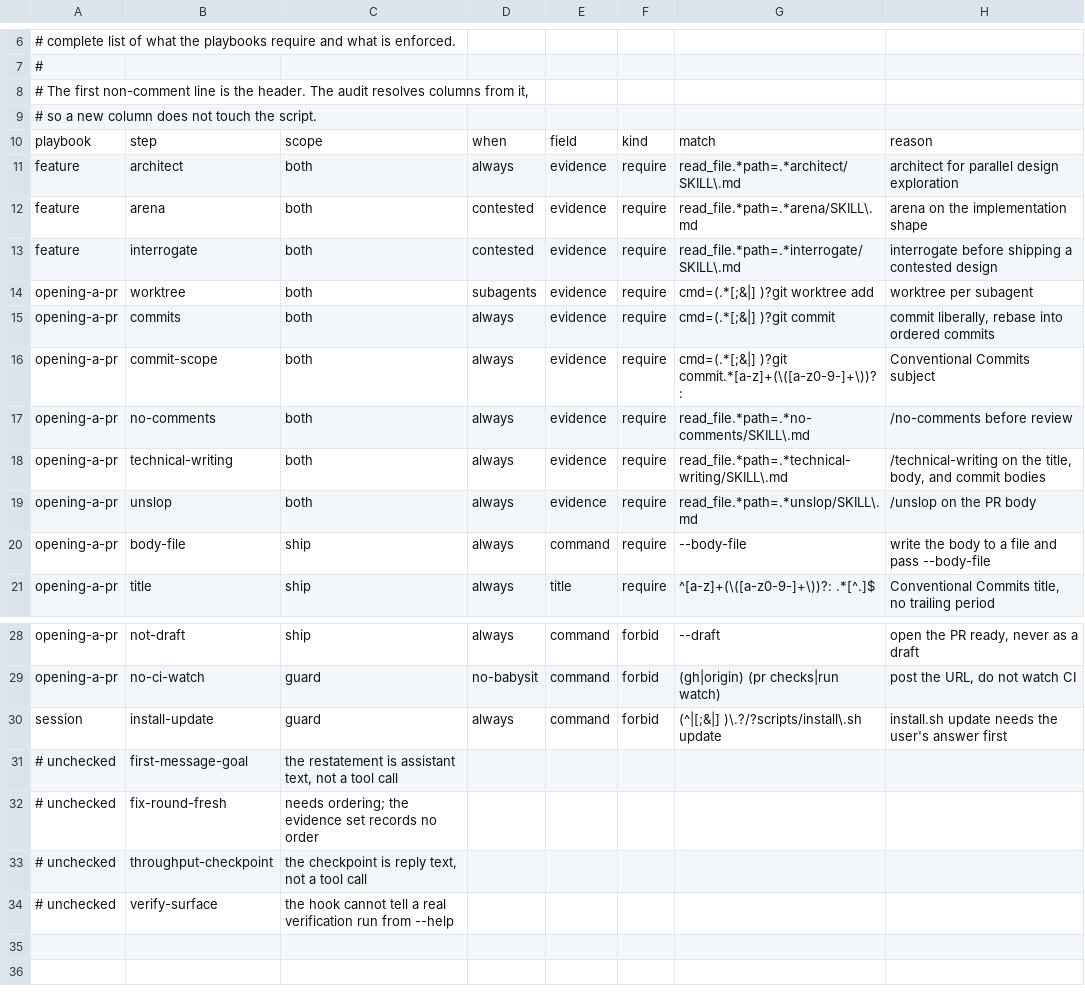
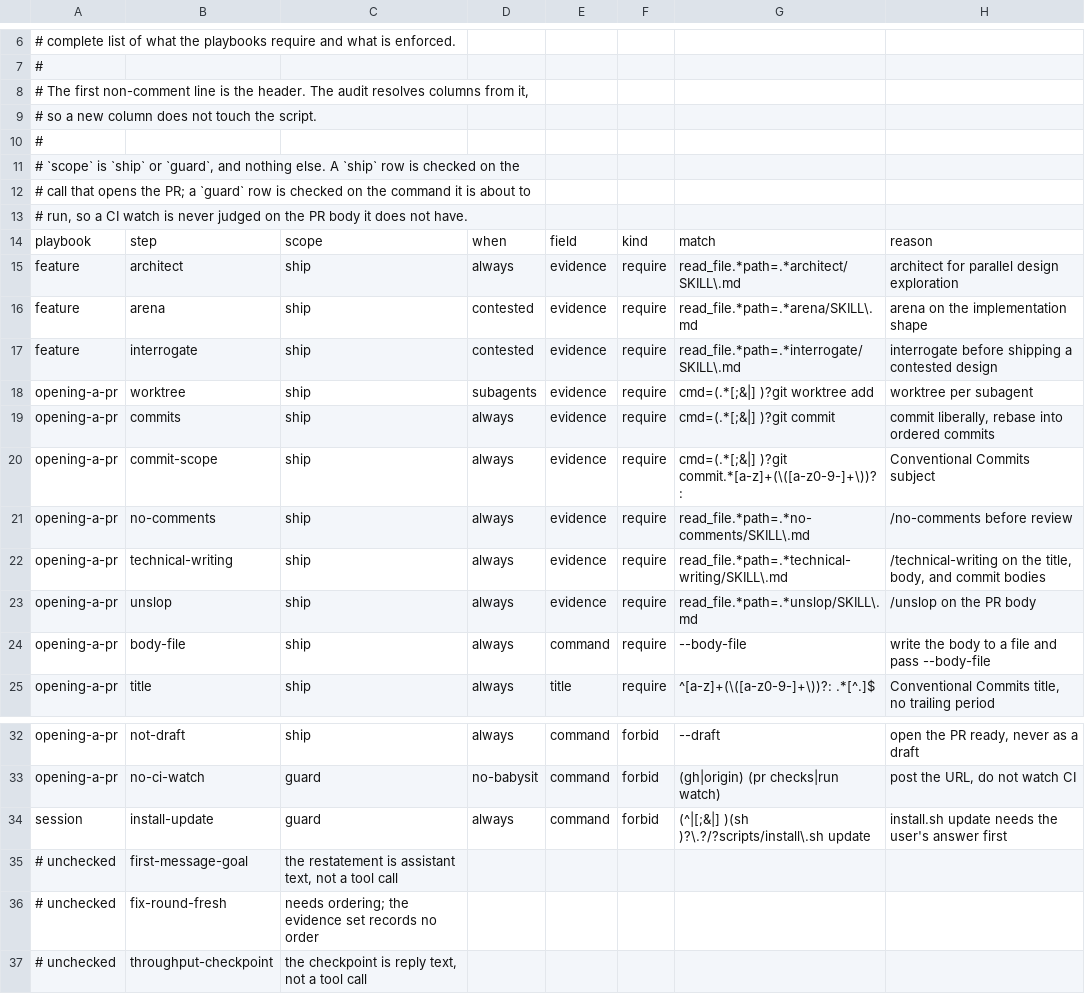
Before and after one commit to TalamhDev/pstack-vibe, a TSV file: adapters/vibe/chain.tsv, drawn as a sheet; only a part is shown, gaps mark what is left out; the shorter side is filled out with more unchanged rows.

Commit message:
feat(pstack): gate PR creation on the chain audit
The second half of the forcing function: a pre_tool hook on bash and
process_start classifies the command and blocks the one call that means
"done" until the evidence holds every required step.

Arming is a pre_agent hook that reads the prompt. A slash-invoked skill
produces no hook events and all seven pstack skills are
disable-model-invocation, so no tool-call signal can arm the gate. The
prompt is the one reliable one, and it also stops a session that merely
edits poteto-mode/SKILL.md from arming.

classify excludes gh pr create --help and --dry-run, requires a POST method
for the gh api .../pulls arm, and adds gh run watch. A gh api read was
classified as a ship call, so a read of a PR denied.

The body file resolves against the payload's cwd, not the hook's PWD, which
is the plugin root, so a relative --body-file never resolved. The title and
commit-scope EREs accept a scope-less subject, because Conventional Commits
makes scope optional and this repo's own merged PRs are all fix: or feat:.

No hook is strict. A deliberate deny exits 0 with JSON; an internal error
exits non-zero, which Vibe warns about and allows. A strict gate would turn
a syntax error into a denial of every shell command in the session.

Generated by Mistral Vibe.
Co-Authored-By: Mistral Vibe <vibe@mistral.ai>

```diff
--- a/adapters/vibe/chain.tsv
+++ b/adapters/vibe/chain.tsv
@@ -9,12 +9,16 @@
 # so a new column does not touch the script.
+#
+# `scope` is `ship` or `guard`, and nothing else. A `ship` row is checked on the
+# call that opens the PR; a `guard` row is checked on the command it is about to
+# run, so a CI watch is never judged on the PR body it does not have.
 playbook	step	scope	when	field	kind	match	reason
-feature	architect	both	always	evidence	require	read_file.*path=.*architect/SKILL\.md	architect for parallel design exploration
-feature	arena	both	contested	evidence	require	read_file.*path=.*arena/SKILL\.md	arena on the implementation shape
-feature	interrogate	both	contested	evidence	require	read_file.*path=.*interrogate/SKILL\.md	interrogate before shipping a contested design
-opening-a-pr	worktree	both	subagents	evidence	require	cmd=(.*[;&|] )?git worktree add	worktree per subagent
-opening-a-pr	commits	both	always	evidence	require	cmd=(.*[;&|] )?git commit	commit liberally, rebase into ordered commits
-opening-a-pr	commit-scope	both	always	evidence	require	cmd=(.*[;&|] )?git commit.*[a-z]+(\([a-z0-9-]+\))?: 	Conventional Commits subject
-opening-a-pr	no-comments	both	always	evidence	require	read_file.*path=.*no-comments/SKILL\.md	/no-comments before review
-opening-a-pr	technical-writing	both	always	evidence	require	read_file.*path=.*technical-writing/SKILL\.md	/technical-writing on the title, body, and commit bodies
-opening-a-pr	unslop	both	always	evidence	require	read_file.*path=.*unslop/SKILL\.md	/unslop on the PR body
+feature	architect	ship	always	evidence	require	read_file.*path=.*architect/SKILL\.md	architect for parallel design exploration
+feature	arena	ship	contested	evidence	require	read_file.*path=.*arena/SKILL\.md	arena on the implementation shape
+feature	interrogate	ship	contested	evidence	require	read_file.*path=.*interrogate/SKILL\.md	interrogate before shipping a contested design
+opening-a-pr	worktree	ship	subagents	evidence	require	cmd=(.*[;&|] )?git worktree add	worktree per subagent
+opening-a-pr	commits	ship	always	evidence	require	cmd=(.*[;&|] )?git commit	commit liberally, rebase into ordered commits
+opening-a-pr	commit-scope	ship	always	evidence	require	cmd=(.*[;&|] )?git commit.*[a-z]+(\([a-z0-9-]+\))?: 	Conventional Commits subject
+opening-a-pr	no-comments	ship	always	evidence	require	read_file.*path=.*no-comments/SKILL\.md	/no-comments before review
+opening-a-pr	technical-writing	ship	always	evidence	require	read_file.*path=.*technical-writing/SKILL\.md	/technical-writing on the title, body, and commit bodies
+opening-a-pr	unslop	ship	always	evidence	require	read_file.*path=.*unslop/SKILL\.md	/unslop on the PR body
 opening-a-pr	body-file	ship	always	command	require	--body-file	write the body to a file and pass --body-file
@@ -29,3 +33,3 @@ opening-a-pr	not-draft	ship	always	command	forbid	--draft	open the PR ready, nev
 opening-a-pr	no-ci-watch	guard	no-babysit	command	forbid	(gh|origin) (pr checks|run watch)	post the URL, do not watch CI
-session	install-update	guard	always	command	forbid	(^|[;&|] )\.?/?scripts/install\.sh update	install.sh update needs the user's answer first
+session	install-update	guard	always	command	forbid	(^|[;&|] )(sh )?\.?/?scripts/install\.sh update	install.sh update needs the user's answer first
 # unchecked	first-message-goal	the restatement is assistant text, not a tool call
```
Also changed, not shown: generated/vibe/ai.mistral.vibe/chain.tsv, 14 other files.
